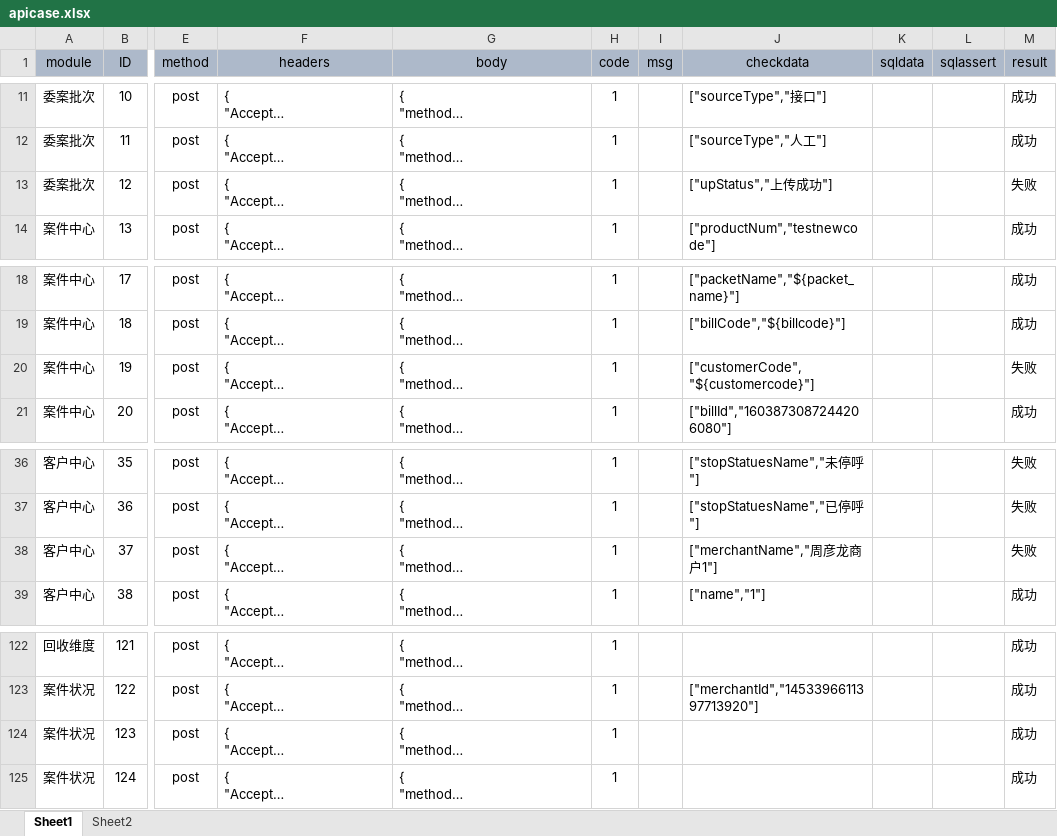
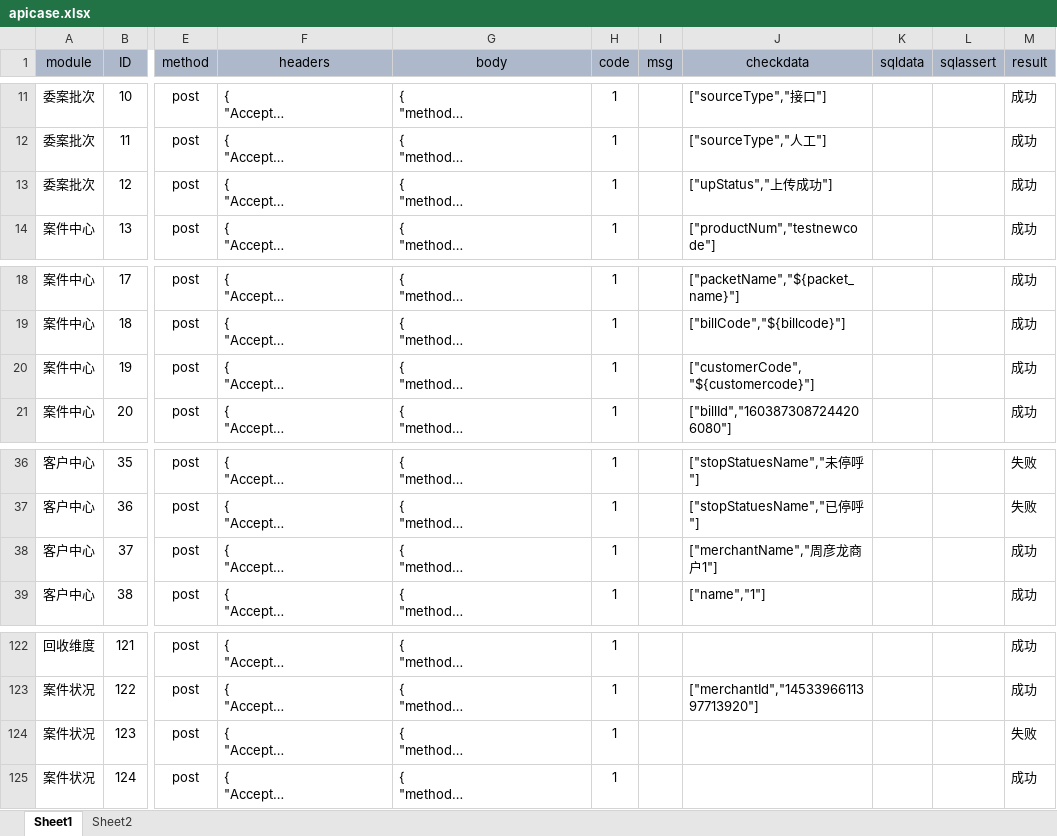
Before and after one commit to zhouyanlong/autotestapi, an Excel workbook: config/apicase.xlsx, sheet Sheet1, drawn as a sheet; only a part is shown, gaps mark what is left out; long unchanged cells end in …; values as stored, in another font and other column widths than the file's, no borders; the diff names each change by its address in the sheet, - before the commit and + after, or states it on an @@ line.

```diff
--- a/config/apicase.xlsx (sheet Sheet1)
+++ b/config/apicase.xlsx (sheet Sheet1)
-M13 (result): 失败
+M13 (result): 成功
-M20 (result): 失败
+M20 (result): 成功
-M38 (result): 失败
+M38 (result): 成功
-M124 (result): 成功
+M124 (result): 失败
```
Also changed, not shown: sheet Sheet2, config/apicaseadmin.xlsx, 5 other files.
